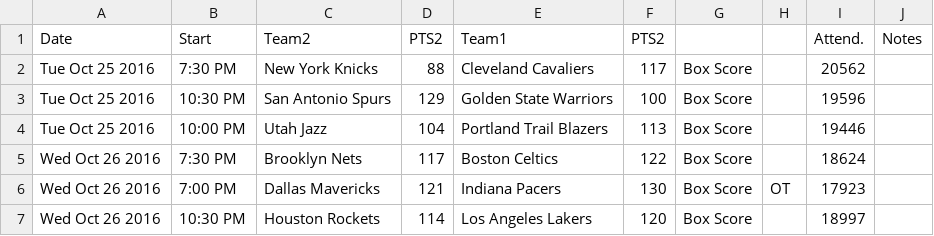
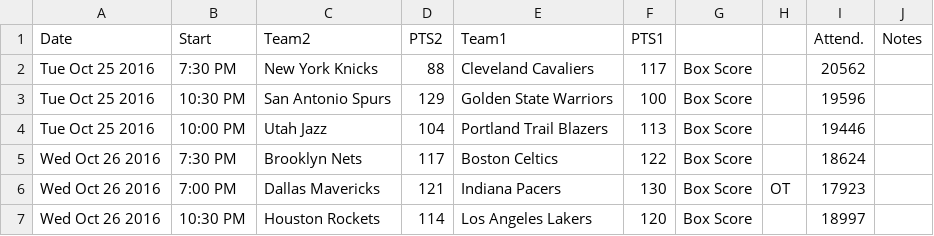
Before and after one commit to michaelwang2018/info3300Project2, a CSV file: nba2016-2017.csv, drawn as a sheet; only a part is shown.

```diff
--- a/nba2016-2017.csv
+++ b/nba2016-2017.csv
@@ -1,2 +1,2 @@
-Date,Start,Team2,PTS2,Team1,PTS2,,,Attend.,Notes
+Date,Start,Team2,PTS2,Team1,PTS1,,,Attend.,Notes
 Tue Oct 25 2016,7:30 PM,New York Knicks,88,Cleveland Cavaliers,117,Box Score,,20562,
```
Also changed, not shown: 1 other file.
